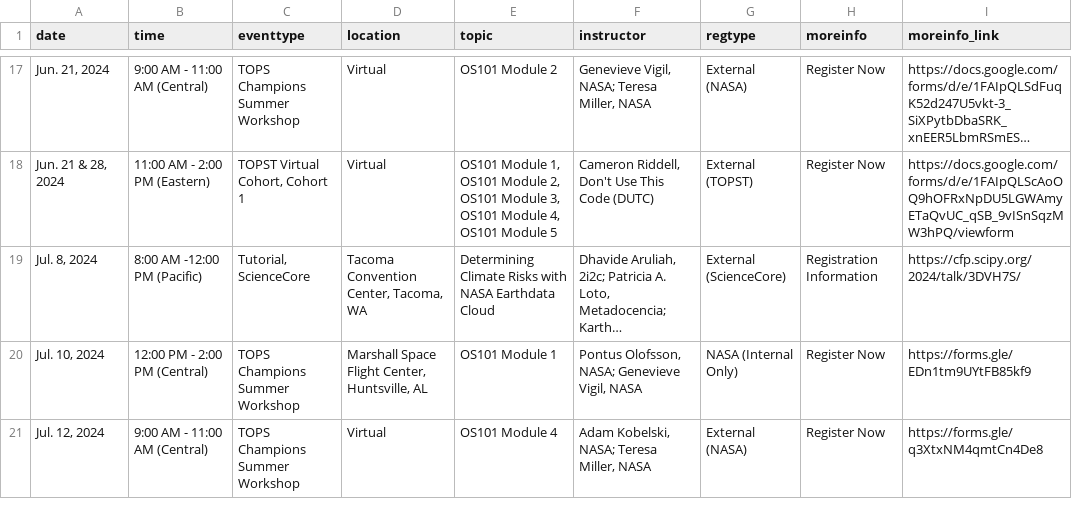
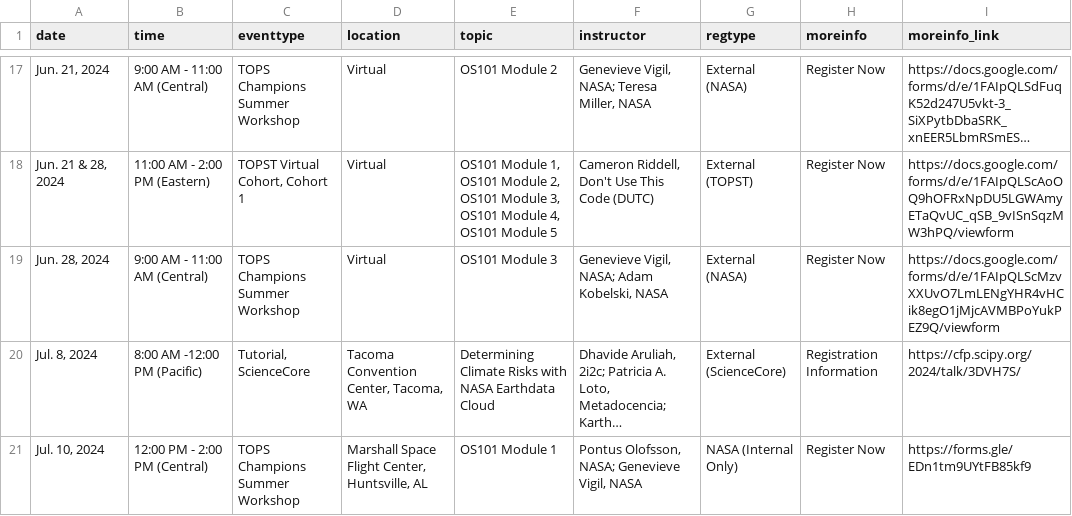
Before and after one commit to bressler1995/TOPS-Website-Front-End, a CSV file: _data/past.csv, drawn as a sheet; only a part is shown, gaps mark what is left out; the shorter side is filled out with more unchanged rows; long unchanged cells end in …; the diff names each change by its address in the sheet, - before the commit and + after, or states it on an @@ line.

Commit message:
Add June 28 MSFC workshop to past tab

```diff
--- a/_data/past.csv
+++ b/_data/past.csv
+row 19: Jun. 28, 2024 | 9:00 AM - 11:00 AM (Central) | TOPS Champions Summer Workshop | Virtual | OS101 Module 3 | Genevieve Vigil, NASA; Adam Kobelski, NASA | External (NASA) | Register Now | https://docs.google.com/forms/d/e/1FAIpQLScMzvXXUvO7LmLENgYHR4vHCik8egO1jMjcAVMBPoYukPEZ9Q/viewform
```
